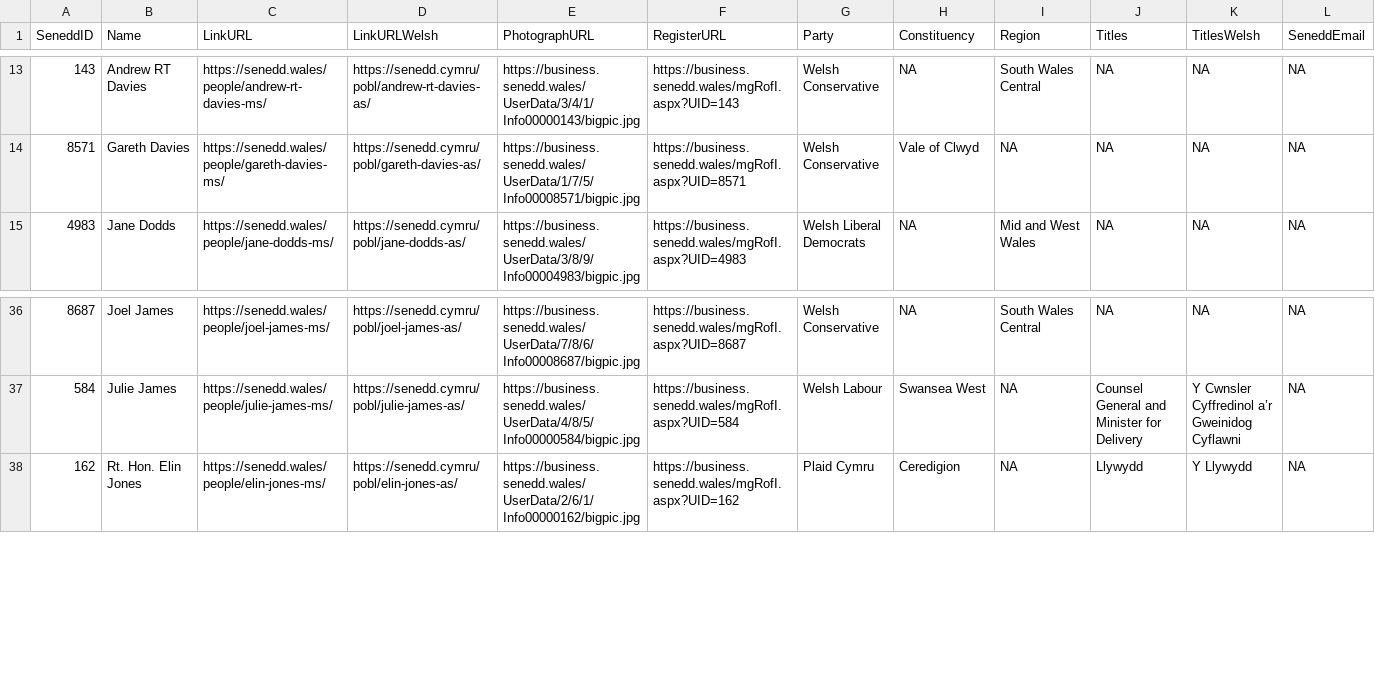
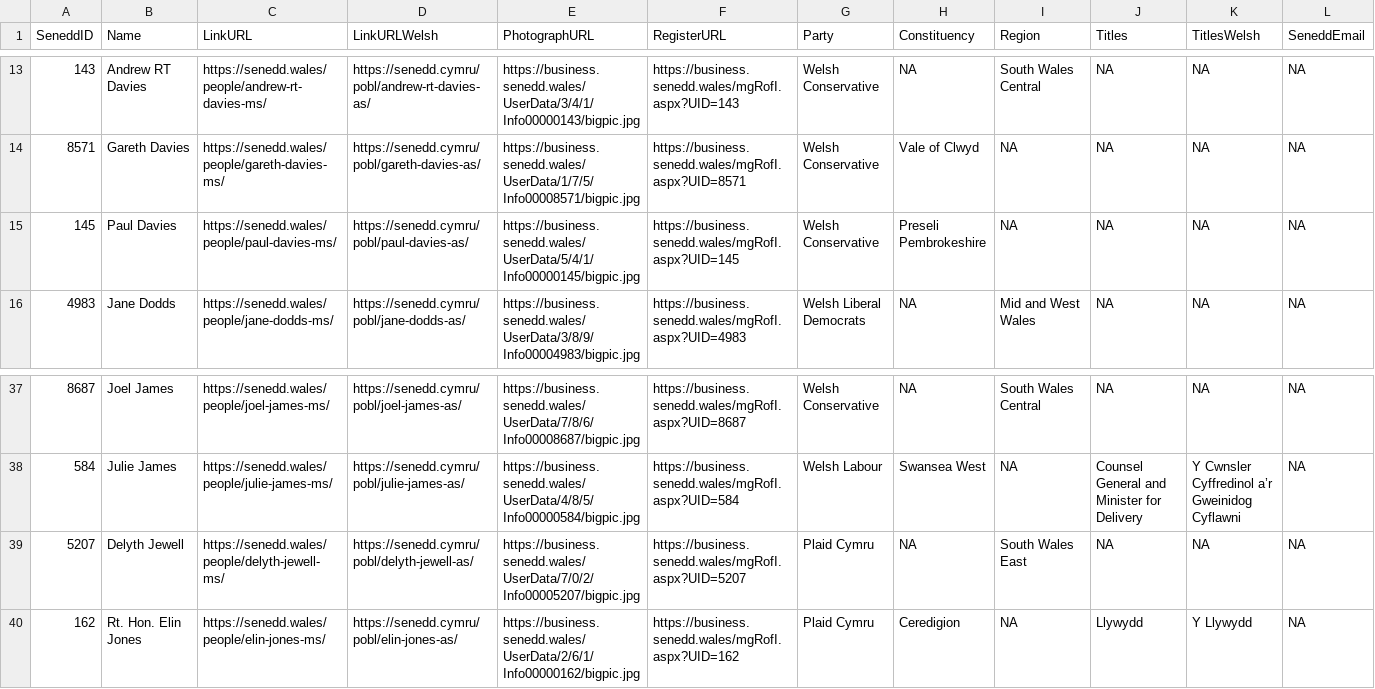
Before and after one commit to stupidpupil/senedd_scraper, a CSV file: members.csv, drawn as a sheet; only a part is shown, gaps mark what is left out; rows hold the shown columns only; the diff names each change by its address in the sheet, - before the commit and + after, or states it on an @@ line.

```diff
--- a/members.csv
+++ b/members.csv
+row 15: 145 | Paul Davies | https://senedd.wales/people/paul-davies-ms/ | https://senedd.cymru/pobl/paul-davies-as/ | https://business.senedd.wales/UserData/5/4/1/Info00000145/bigpic.jpg | https://business.senedd.wales/mgRofI.aspx?UID=145 | Welsh Conservative | Preseli Pembrokeshire | NA | NA | NA | NA
+row 39: 5207 | Delyth Jewell | https://senedd.wales/people/delyth-jewell-ms/ | https://senedd.cymru/pobl/delyth-jewell-as/ | https://business.senedd.wales/UserData/7/0/2/Info00005207/bigpic.jpg | https://business.senedd.wales/mgRofI.aspx?UID=5207 | Plaid Cymru | NA | South Wales East | NA | NA | NA
```
Also changed, not shown: interests.csv, members_for_do_gooder.csv, 1 other file.
